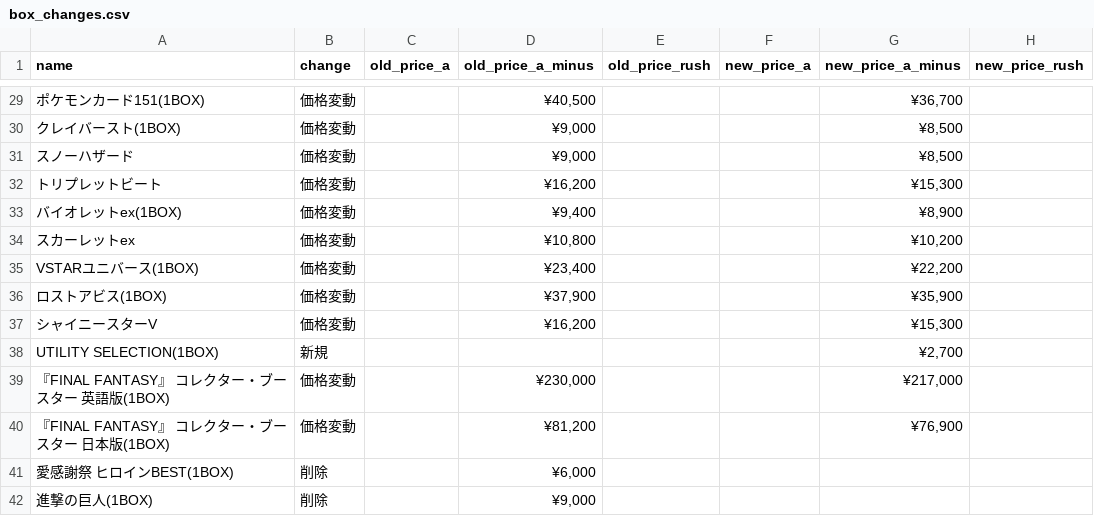
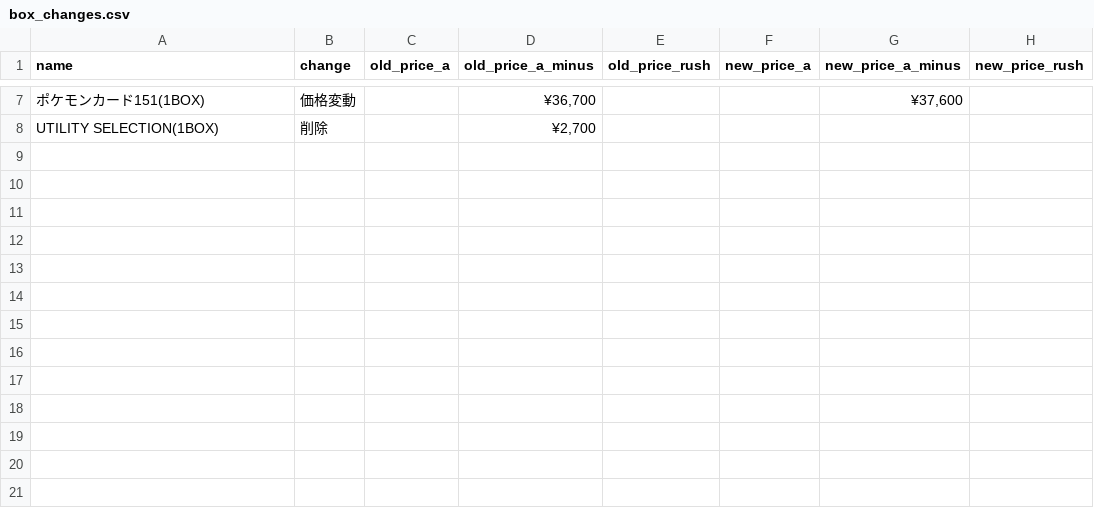
Before and after one commit to hegelgelda/tk-auto-program, a CSV file: data/box_changes.csv, drawn as a sheet; only a part is shown, gaps mark what is left out; removed rows and columns are numbered as before the commit, all else as after; the diff covers the shown part only; the diff names each change by its address in the sheet, - before the commit and + after, or states it on an @@ line.

```diff
--- a/data/box_changes.csv
+++ b/data/box_changes.csv
-D7 (old_price_a_minus): ¥40,500
+D7 (old_price_a_minus): ¥36,700
-G7 (new_price_a_minus): ¥36,700
+G7 (new_price_a_minus): ¥37,600
-row 30: クレイバースト(1BOX) | 価格変動 |  | ¥9,000 |  |  | ¥8,500
-row 31: スノーハザード | 価格変動 |  | ¥9,000 |  |  | ¥8,500
-row 32: トリプレットビート | 価格変動 |  | ¥16,200 |  |  | ¥15,300
-row 33: バイオレットex(1BOX) | 価格変動 |  | ¥9,400 |  |  | ¥8,900
-row 34: スカーレットex | 価格変動 |  | ¥10,800 |  |  | ¥10,200
-row 35: VSTARユニバース(1BOX) | 価格変動 |  | ¥23,400 |  |  | ¥22,200
-row 36: ロストアビス(1BOX) | 価格変動 |  | ¥37,900 |  |  | ¥35,900
-row 37: シャイニースターV | 価格変動 |  | ¥16,200 |  |  | ¥15,300
-B8 (change): 新規
+B8 (change): 削除
-D8 (old_price_a_minus): (empty)
+D8 (old_price_a_minus): ¥2,700
-G8 (new_price_a_minus): ¥2,700
+G8 (new_price_a_minus): (empty)
-row 39: 『FINAL FANTASY』 コレクター・ブースター 英語版(1BOX) | 価格変動 |  | ¥230,000 |  |  | ¥217,000
-row 40: 『FINAL FANTASY』 コレクター・ブースター 日本版(1BOX) | 価格変動 |  | ¥81,200 |  |  | ¥76,900
-row 41: 愛感謝祭 ヒロインBEST(1BOX) | 削除 |  | ¥6,000
-row 42: 進撃の巨人(1BOX) | 削除 |  | ¥9,000
```
Also changed, not shown: 2 added rows, 24 removed rows and 7 edited cells elsewhere in this file, data/box.csv, 2 other files.
